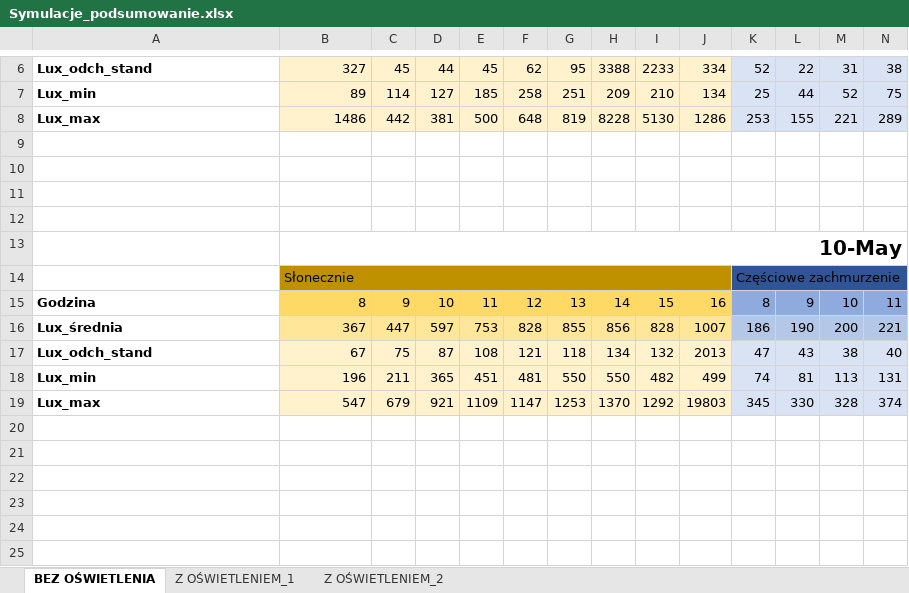
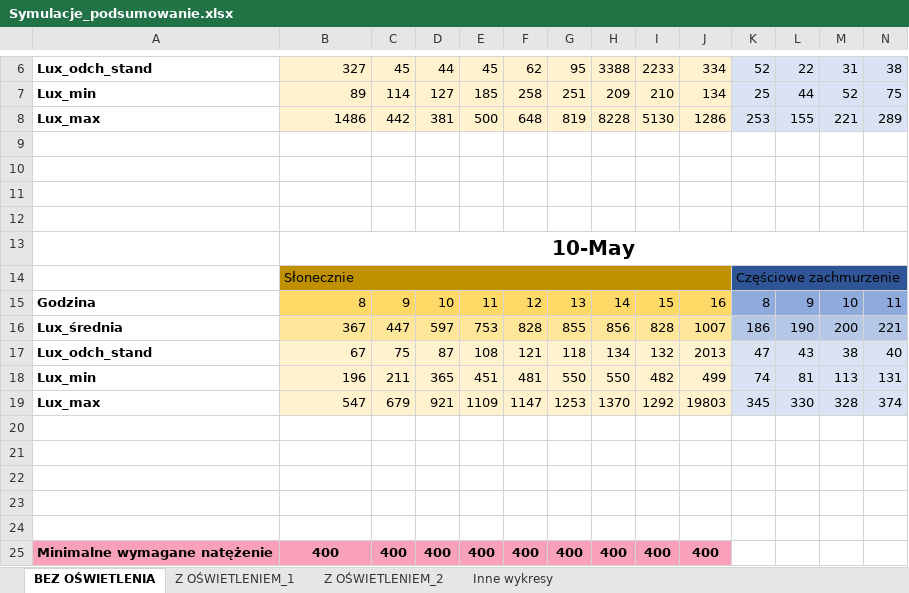
Before and after one commit to paulinastal/illuminance-simulation, an Excel workbook: doc/projekt/Wyniki_symulacji/Symulacje_podsumowanie.xlsx, sheet BEZ OŚWIETLENIA, drawn as a sheet; only a part is shown, gaps mark what is left out; values as stored, in another font and other column widths than the file's, no borders; charts and pictures not drawn; rows hold the shown columns only; the diff names each change by its address in the sheet, - before the commit and + after, or states it on an @@ line.

```diff
--- a/doc/projekt/Wyniki_symulacji/Symulacje_podsumowanie.xlsx (sheet BEZ OŚWIETLENIA)
+++ b/doc/projekt/Wyniki_symulacji/Symulacje_podsumowanie.xlsx (sheet BEZ OŚWIETLENIA)
+sheet tab: Inne wykresy
-B13 alignment: right
+B13 alignment: center
+row 20: (empty)
+row 21: (empty)
+row 22: (empty)
+row 23: (empty)
+row 24: (empty)
+row 25: Minimalne wymagane natężenie | 400 | 400 | 400 | 400 | 400 | 400 | 400 | 400 | 400
```
Also changed, not shown: sheet Z OŚWIETLENIEM_2, sheet Z OŚWIETLENIEM_1, charts or pictures.
